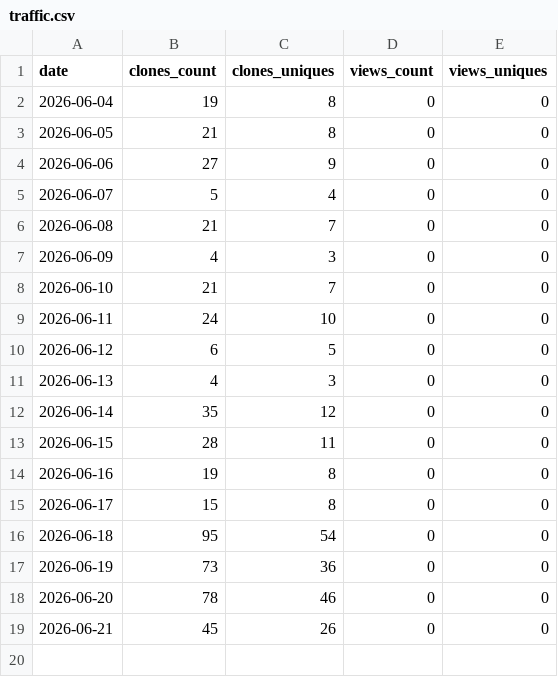
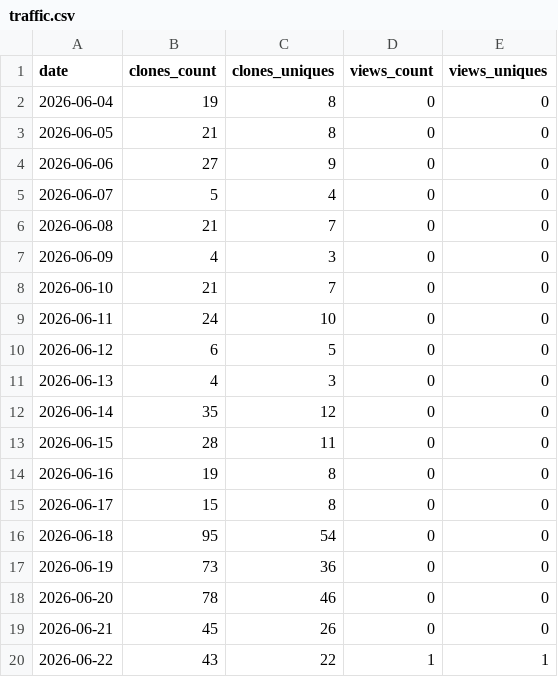
Before and after one commit to paraqualis/paraqualis-gxp, a CSV file: stats/traffic.csv, drawn as a sheet; the diff names each change by its address in the sheet, - before the commit and + after, or states it on an @@ line.

```diff
--- a/stats/traffic.csv
+++ b/stats/traffic.csv
+row 20: 2026-06-22 | 43 | 22 | 1 | 1
```
